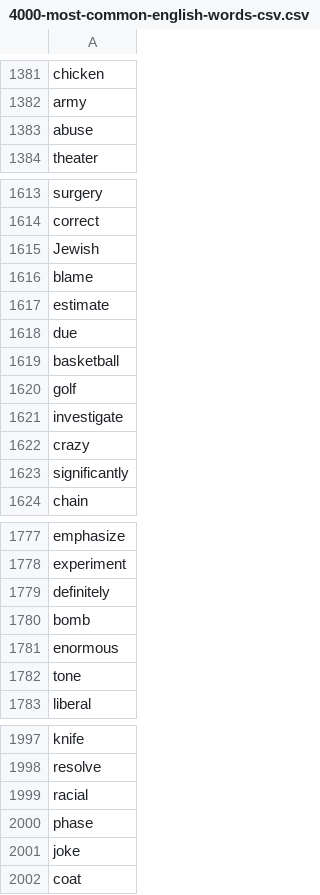
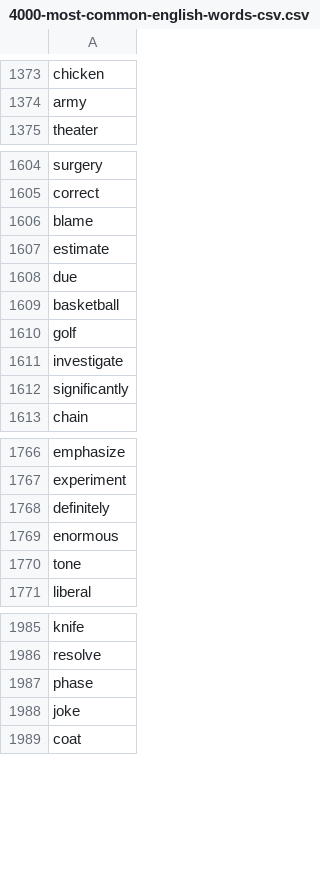
Before and after one commit to nathancarlmitchell/Password-Generator, a CSV file: PasswordGenerator/4000-most-common-english-words-csv.csv, drawn as a sheet; only a part is shown, gaps mark what is left out; the diff covers the shown part only; the diff names each change by its address in the sheet, - before the commit and + after, or states it on an @@ line.

```diff
--- a/PasswordGenerator/4000-most-common-english-words-csv.csv
+++ b/PasswordGenerator/4000-most-common-english-words-csv.csv
-row 1383: abuse
-row 1615: Jewish
-row 1622: crazy
-row 1780: bomb
-row 1999: racial
```
Also changed, not shown: 23 removed rows elsewhere in this file, 3 other files.
